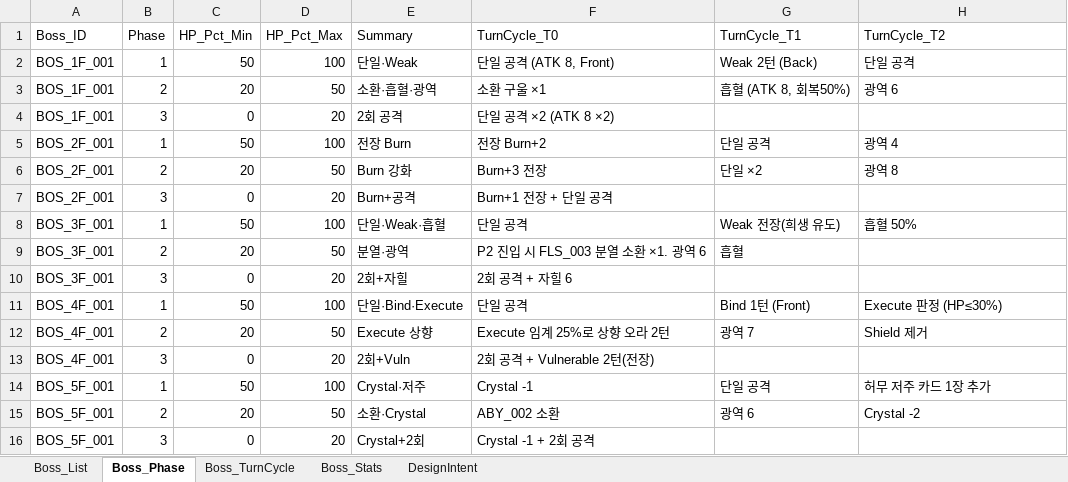
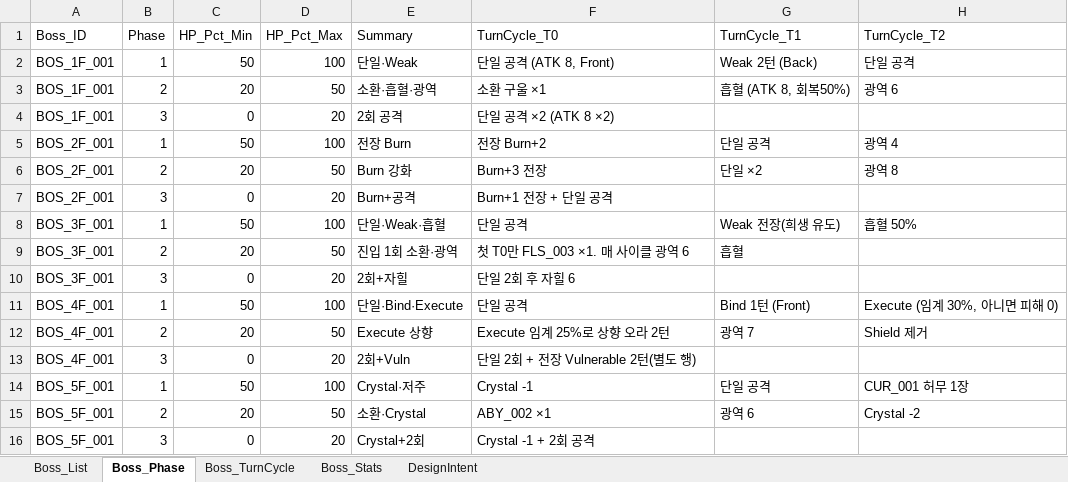
Before and after one commit to guswnstjr125/game, an Excel workbook: docs/design/14_보스_패턴.xlsx, sheet Boss_Phase, drawn as a sheet; values as stored, in another font and other column widths than the file's, no borders; the diff names each change by its address in the sheet, - before the commit and + after, or states it on an @@ line.

```diff
--- a/docs/design/14_보스_패턴.xlsx (sheet Boss_Phase)
+++ b/docs/design/14_보스_패턴.xlsx (sheet Boss_Phase)
-E9 (Summary): 분열·광역
+E9 (Summary): 진입 1회 소환·광역
-F9 (TurnCycle_T0): P2 진입 시 FLS_003 분열 소환 ×1. 광역 6
+F9 (TurnCycle_T0): 첫 T0만 FLS_003 ×1. 매 사이클 광역 6
-F10 (TurnCycle_T0): 2회 공격 + 자힐 6
+F10 (TurnCycle_T0): 단일 2회 후 자힐 6
-H11 (TurnCycle_T2): Execute 판정 (HP≤30%)
+H11 (TurnCycle_T2): Execute (임계 30%, 아니면 피해 0)
-F13 (TurnCycle_T0): 2회 공격 + Vulnerable 2턴(전장)
+F13 (TurnCycle_T0): 단일 2회 + 전장 Vulnerable 2턴(별도 행)
-H14 (TurnCycle_T2): 허무 저주 카드 1장 추가
+H14 (TurnCycle_T2): CUR_001 허무 1장
-F15 (TurnCycle_T0): ABY_002 소환
+F15 (TurnCycle_T0): ABY_002 ×1
```
Also changed, not shown: sheet Boss_TurnCycle, docs/design/21_적_AI_작업표.xlsx, docs/design/35_운영_검증_팩.xlsx, 16 other files.
